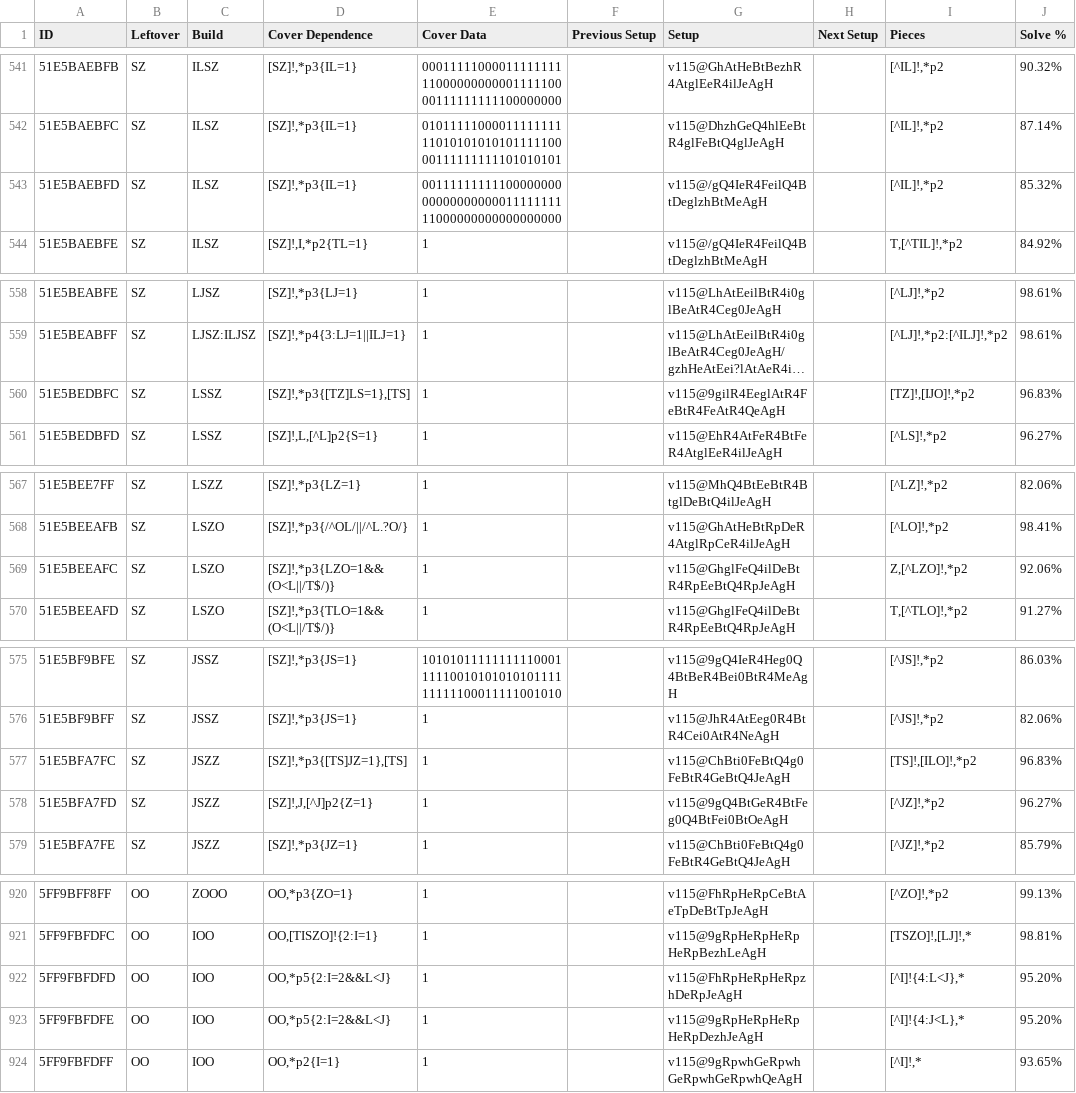
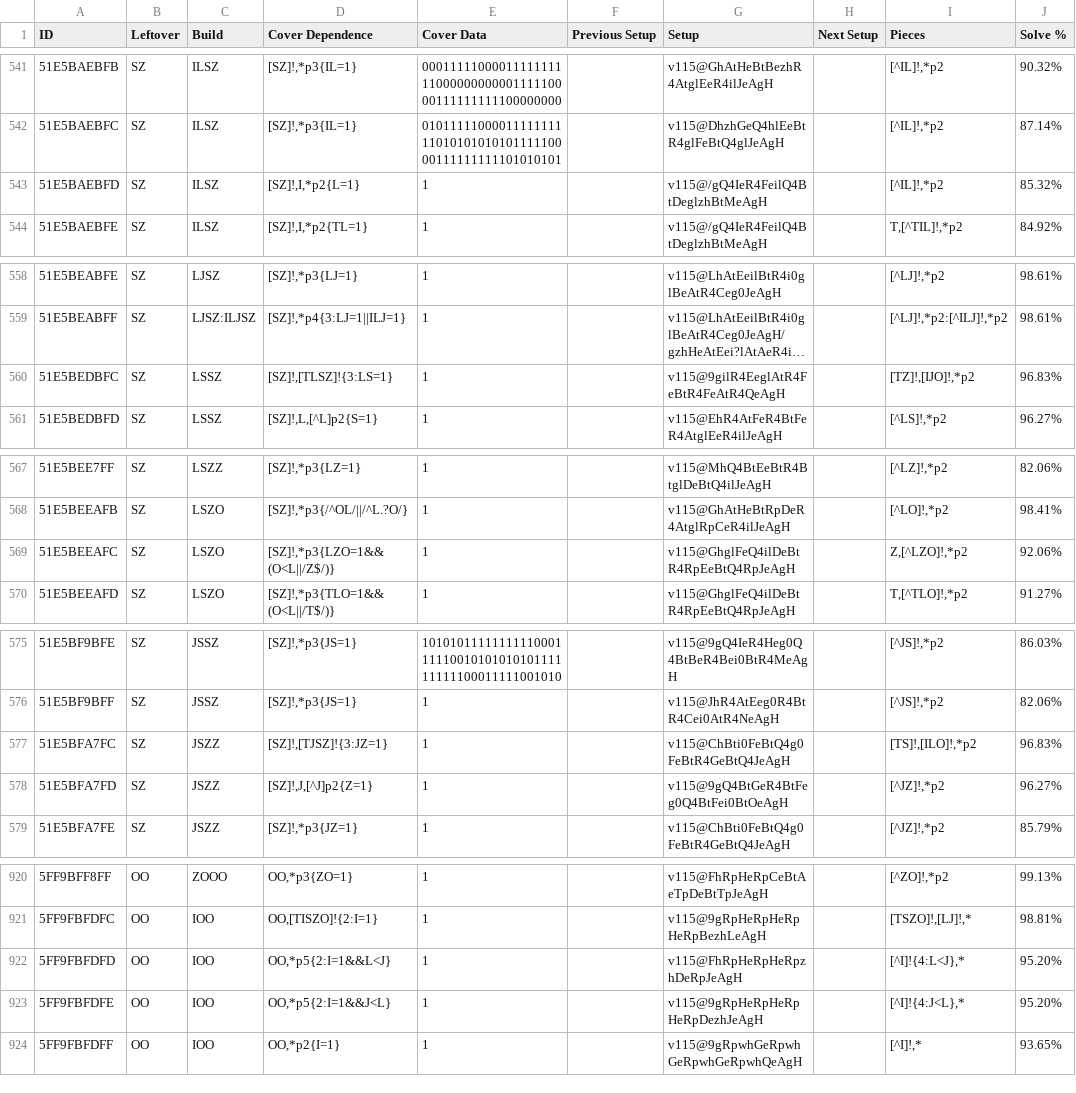
Before and after one commit to Marfung37/PC-Database, a TSV file: tsv/5thPC.tsv, drawn as a sheet; only a part is shown, gaps mark what is left out; long unchanged cells end in …; the diff names each change by its address in the sheet, - before the commit and + after, or states it on an @@ line.

```diff
--- a/tsv/5thPC.tsv
+++ b/tsv/5thPC.tsv
-D543 (Cover Dependence): [SZ]!,*p3{IL=1}
+D543 (Cover Dependence): [SZ]!,I,*p2{L=1}
-E543 (Cover Data): 001111111111000000000000000000001111111111000000000000000000
+E543 (Cover Data): 1
-D560 (Cover Dependence): [SZ]!,*p3{[TZ]LS=1},[TS]
+D560 (Cover Dependence): [SZ]!,[TLSZ]!{3:LS=1}
-D569 (Cover Dependence): [SZ]!,*p3{LZO=1&&(O<L||/T$/)}
+D569 (Cover Dependence): [SZ]!,*p3{LZO=1&&(O<L||/Z$/)}
-D577 (Cover Dependence): [SZ]!,*p3{[TS]JZ=1},[TS]
+D577 (Cover Dependence): [SZ]!,[TJSZ]!{3:JZ=1}
-D922 (Cover Dependence): OO,*p5{2:I=2&&L<J}
+D922 (Cover Dependence): OO,*p5{2:I=1&&L<J}
-D923 (Cover Dependence): OO,*p5{2:I=2&&L<J}
+D923 (Cover Dependence): OO,*p5{2:I=1&&J<L}
```
Also changed, not shown: tsv/2ndPC.tsv, tsv/3rdPC.tsv, 6 other files.
